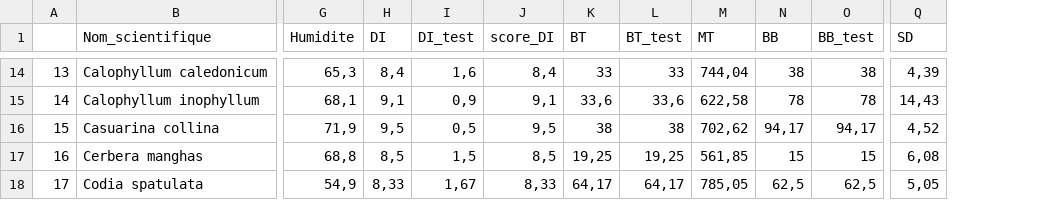
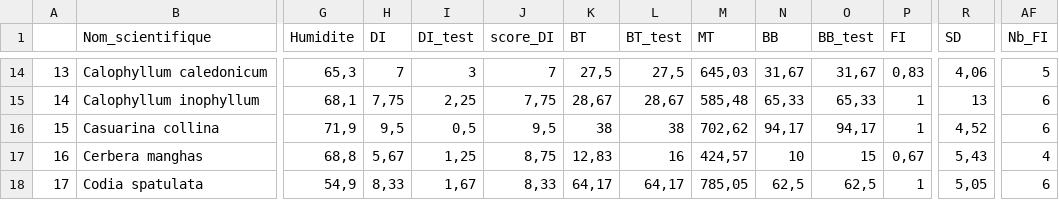
Before and after one commit to Vaea-lef/Stage_inflammabilit-, a CSV file: Data/BDD_moy_esp.csv, drawn as a sheet; only a part is shown, gaps mark what is left out; addresses are those after the commit; the diff covers the shown part only; the diff names each change by its address in the sheet, - before the commit and + after, or states it on an @@ line.

```diff
--- a/Data/BDD_moy_esp.csv
+++ b/Data/BDD_moy_esp.csv
+column P (FI), rows 14-18: 0,83 | 1 | 1 | 0,67 | 1
+column AF (Nb_FI), rows 14-18: 5 | 6 | 6 | 4 | 6
-H14 (DI): 8,4
+H14 (DI): 7
-I14 (DI_test): 1,6
+I14 (DI_test): 3
-J14 (score_DI): 8,4
+J14 (score_DI): 7
-K14 (BT): 33
+K14 (BT): 27,5
-L14 (BT_test): 33
+L14 (BT_test): 27,5
-M14 (MT): 744,04
+M14 (MT): 645,03
-N14 (BB): 38
+N14 (BB): 31,67
-O14 (BB_test): 38
+O14 (BB_test): 31,67
-R14 (SD): 4,39
+R14 (SD): 4,06
-H15 (DI): 9,1
+H15 (DI): 7,75
-I15 (DI_test): 0,9
+I15 (DI_test): 2,25
-J15 (score_DI): 9,1
+J15 (score_DI): 7,75
-K15 (BT): 33,6
+K15 (BT): 28,67
-L15 (BT_test): 33,6
+L15 (BT_test): 28,67
-M15 (MT): 622,58
+M15 (MT): 585,48
-N15 (BB): 78
+N15 (BB): 65,33
-O15 (BB_test): 78
+O15 (BB_test): 65,33
-R15 (SD): 14,43
+R15 (SD): 13
-H17 (DI): 8,5
+H17 (DI): 5,67
-I17 (DI_test): 1,5
+I17 (DI_test): 1,25
-J17 (score_DI): 8,5
+J17 (score_DI): 8,75
-K17 (BT): 19,25
+K17 (BT): 12,83
-L17 (BT_test): 19,25
+L17 (BT_test): 16
-M17 (MT): 561,85
+M17 (MT): 424,57
-N17 (BB): 15
+N17 (BB): 10
-R17 (SD): 6,08
+R17 (SD): 5,43
```
Also changed, not shown: 110 edited cells elsewhere in this file, Data/BDD_ana_ech.csv, Data/BDD_finale.csv, 18 other files.
